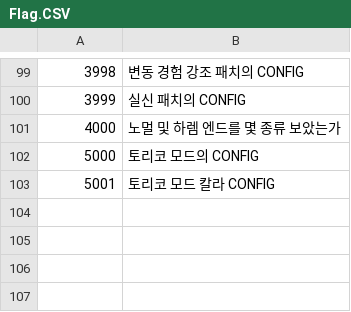
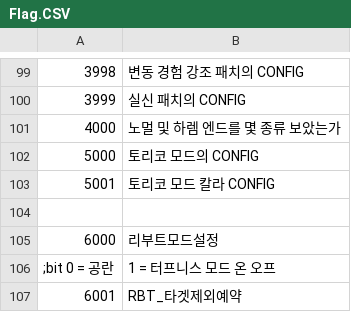
Before and after one commit to keisiki/eraYMKR_REBOOT, a CSV file: CSV/Flag.CSV, drawn as a sheet; only a part is shown, gaps mark what is left out.

Commit message:
터프니스 모드

```diff
--- a/CSV/Flag.CSV
+++ b/CSV/Flag.CSV
@@ -103 +103,5 @@
 5001,토리코 모드 칼라 CONFIG
+
+6000,리부트모드설정
+;bit 0 = 공란, 1 = 터프니스 모드 온 오프
+6001,RBT_타겟제외예약
```
Also changed, not shown: CSV/Talent.CSV, 18 other files.
